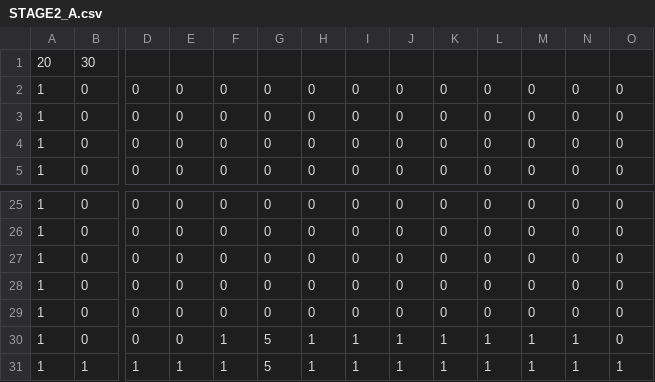
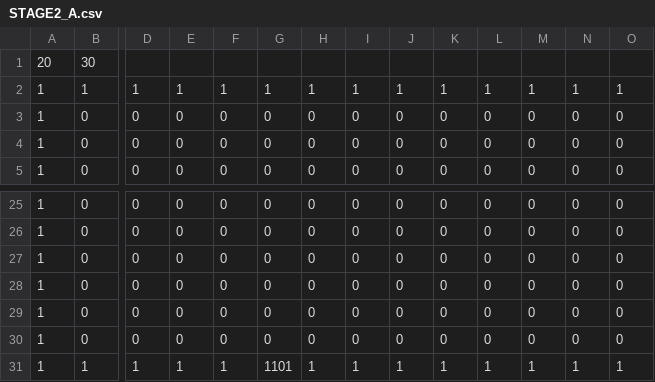
Before and after one commit to human-osaka-game-2018/NinjaResidence, a CSV file: NinjaResidence/csv/STAGE2_A.csv, drawn as a sheet; only a part is shown, gaps mark what is left out; removed rows and columns are numbered as before the commit, all else as after; rows hold the shown columns only; the diff names each change by its address in the sheet, - before the commit and + after, or states it on an @@ line.

```diff
--- a/NinjaResidence/csv/STAGE2_A.csv
+++ b/NinjaResidence/csv/STAGE2_A.csv
-row 2: 1 | 0 | 0 | 0 | 0 | 0 | 0 | 0 | 0 | 0 | 0 | 0 | 0 | 0
+row 2: 1 | 1 | 1 | 1 | 1 | 1 | 1 | 1 | 1 | 1 | 1 | 1 | 1 | 1
-F30: 1
+F30: 0
-G30: 5
+G30: 0
-H30: 1
+H30: 0
-I30: 1
+I30: 0
-J30: 1
+J30: 0
-K30: 1
+K30: 0
-L30: 1
+L30: 0
-M30: 1
+M30: 0
-N30: 1
+N30: 0
-G31: 5
+G31: 1101
```
Also changed, not shown: NinjaResidence/csv/STAGE2_B.csv, NinjaResidence/csv/STAGE3_A.csv, 14 other files.
